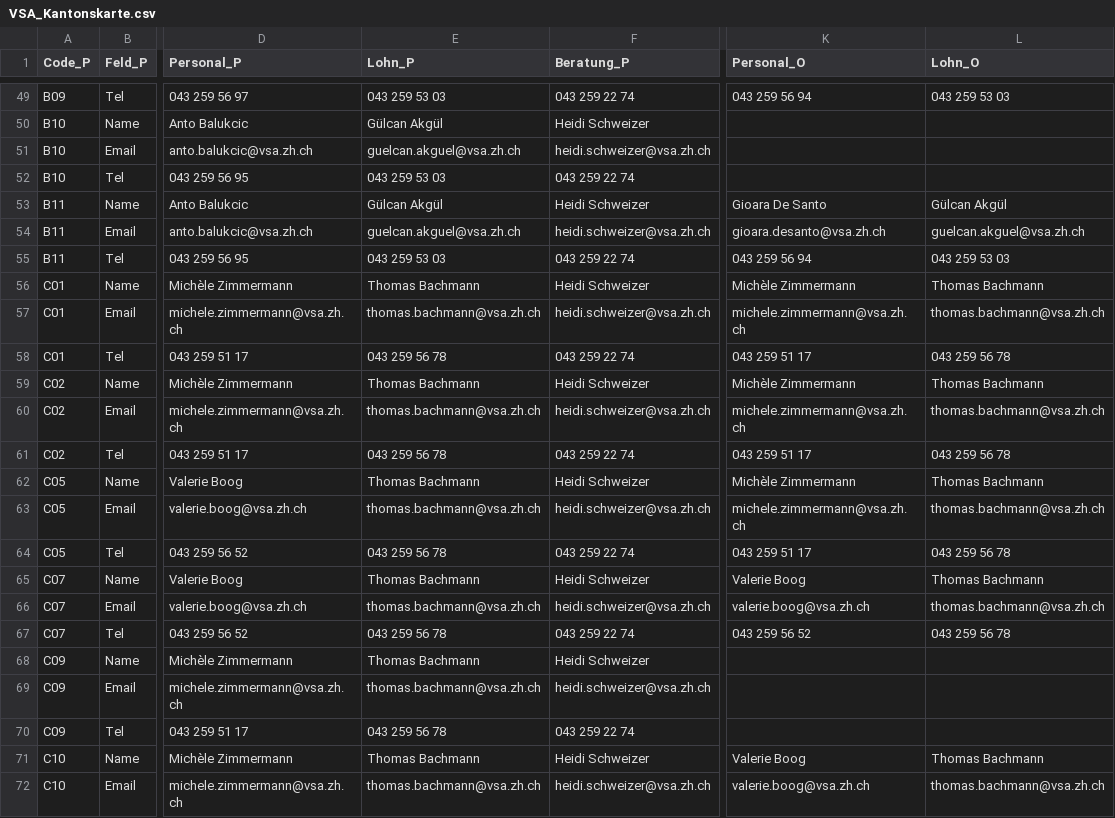
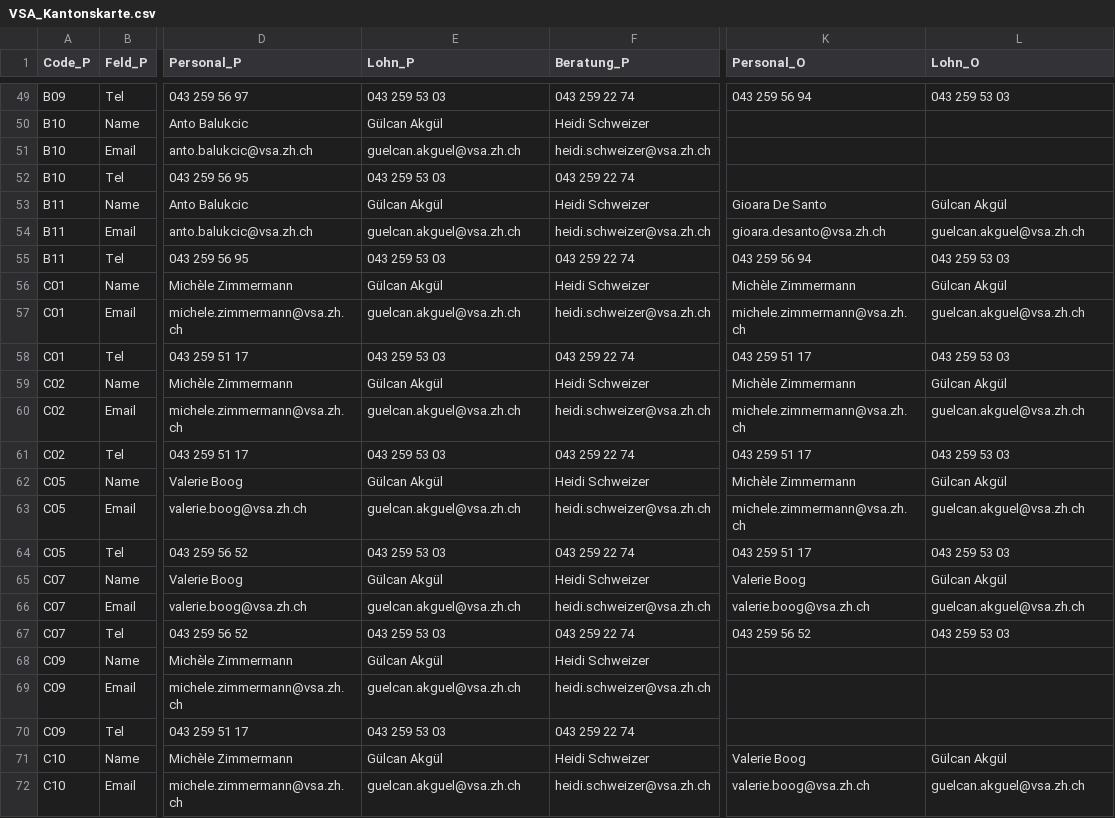
Before and after one commit to statistikZH/Visualisierung_VSAKarte, a CSV file: Data/VSA_Kantonskarte.csv, drawn as a sheet; only a part is shown, gaps mark what is left out; the diff covers the shown part only; the diff names each change by its address in the sheet, - before the commit and + after, or states it on an @@ line.

Commit message:
Update VSA_Kantonskarte.csv

```diff
--- a/Data/VSA_Kantonskarte.csv
+++ b/Data/VSA_Kantonskarte.csv
-E56 (Lohn_P): Thomas Bachmann
+E56 (Lohn_P): Gülcan Akgül
-L56 (Lohn_O): Thomas Bachmann
+L56 (Lohn_O): Gülcan Akgül
-E57 (Lohn_P): thomas.bachmann@vsa.zh.ch
+E57 (Lohn_P): guelcan.akguel@vsa.zh.ch
-L57 (Lohn_O): thomas.bachmann@vsa.zh.ch
+L57 (Lohn_O): guelcan.akguel@vsa.zh.ch
-E58 (Lohn_P): 043 259 56 78
+E58 (Lohn_P): 043 259 53 03
-L58 (Lohn_O): 043 259 56 78
+L58 (Lohn_O): 043 259 53 03
-E59 (Lohn_P): Thomas Bachmann
+E59 (Lohn_P): Gülcan Akgül
-L59 (Lohn_O): Thomas Bachmann
+L59 (Lohn_O): Gülcan Akgül
-E60 (Lohn_P): thomas.bachmann@vsa.zh.ch
+E60 (Lohn_P): guelcan.akguel@vsa.zh.ch
-L60 (Lohn_O): thomas.bachmann@vsa.zh.ch
+L60 (Lohn_O): guelcan.akguel@vsa.zh.ch
-E61 (Lohn_P): 043 259 56 78
+E61 (Lohn_P): 043 259 53 03
-L61 (Lohn_O): 043 259 56 78
+L61 (Lohn_O): 043 259 53 03
-E62 (Lohn_P): Thomas Bachmann
+E62 (Lohn_P): Gülcan Akgül
-L62 (Lohn_O): Thomas Bachmann
+L62 (Lohn_O): Gülcan Akgül
-E63 (Lohn_P): thomas.bachmann@vsa.zh.ch
+E63 (Lohn_P): guelcan.akguel@vsa.zh.ch
-L63 (Lohn_O): thomas.bachmann@vsa.zh.ch
+L63 (Lohn_O): guelcan.akguel@vsa.zh.ch
-E64 (Lohn_P): 043 259 56 78
+E64 (Lohn_P): 043 259 53 03
-L64 (Lohn_O): 043 259 56 78
+L64 (Lohn_O): 043 259 53 03
-E65 (Lohn_P): Thomas Bachmann
+E65 (Lohn_P): Gülcan Akgül
-L65 (Lohn_O): Thomas Bachmann
+L65 (Lohn_O): Gülcan Akgül
-E66 (Lohn_P): thomas.bachmann@vsa.zh.ch
+E66 (Lohn_P): guelcan.akguel@vsa.zh.ch
-L66 (Lohn_O): thomas.bachmann@vsa.zh.ch
+L66 (Lohn_O): guelcan.akguel@vsa.zh.ch
-E67 (Lohn_P): 043 259 56 78
+E67 (Lohn_P): 043 259 53 03
-L67 (Lohn_O): 043 259 56 78
+L67 (Lohn_O): 043 259 53 03
-E68 (Lohn_P): Thomas Bachmann
+E68 (Lohn_P): Gülcan Akgül
-E69 (Lohn_P): thomas.bachmann@vsa.zh.ch
+E69 (Lohn_P): guelcan.akguel@vsa.zh.ch
-E70 (Lohn_P): 043 259 56 78
+E70 (Lohn_P): 043 259 53 03
-E71 (Lohn_P): Thomas Bachmann
+E71 (Lohn_P): Gülcan Akgül
-L71 (Lohn_O): Thomas Bachmann
+L71 (Lohn_O): Gülcan Akgül
-E72 (Lohn_P): thomas.bachmann@vsa.zh.ch
+E72 (Lohn_P): guelcan.akguel@vsa.zh.ch
-L72 (Lohn_O): thomas.bachmann@vsa.zh.ch
+L72 (Lohn_O): guelcan.akguel@vsa.zh.ch
```
Also changed, not shown: 2 edited cells elsewhere in this file.
